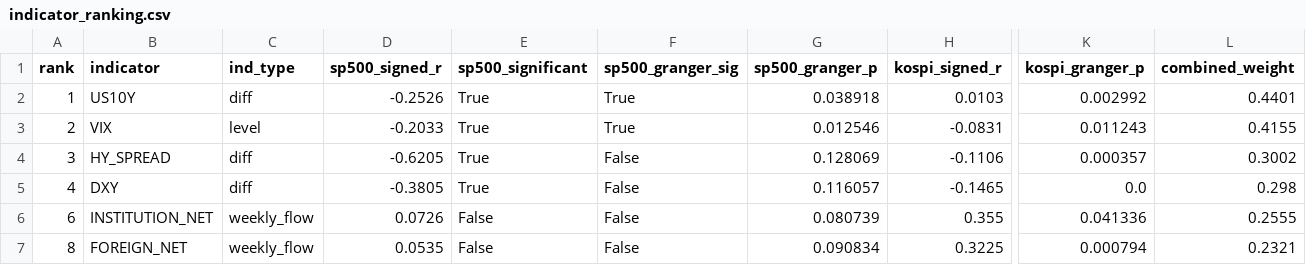
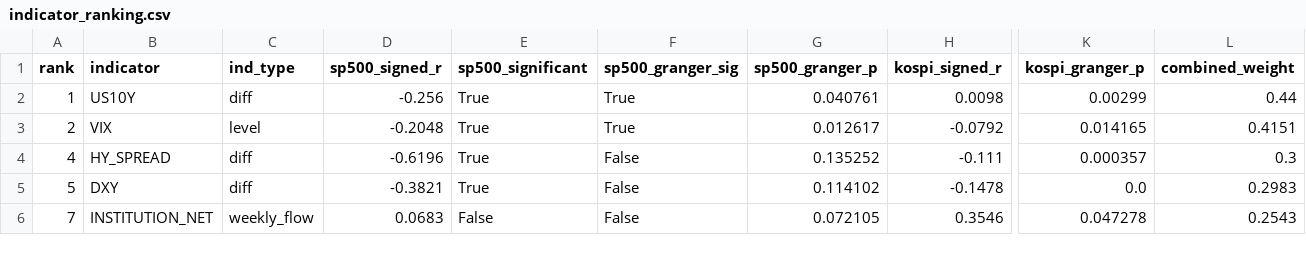
Before and after one commit to HwangatWork/AI-Analyzer, a CSV file: output/indicator_ranking.csv, drawn as a sheet; only a part is shown, gaps mark what is left out; removed rows and columns are numbered as before the commit, all else as after; rows hold the shown columns only; the diff covers the shown part only; the diff names each change by its address in the sheet, - before the commit and + after, or states it on an @@ line.

```diff
--- a/output/indicator_ranking.csv
+++ b/output/indicator_ranking.csv
-D2 (sp500_signed_r): -0.2526
+D2 (sp500_signed_r): -0.256
-G2 (sp500_granger_p): 0.038918
+G2 (sp500_granger_p): 0.040761
-H2 (kospi_signed_r): 0.0103
+H2 (kospi_signed_r): 0.0098
-K2 (kospi_granger_p): 0.002992
+K2 (kospi_granger_p): 0.00299
-L2 (combined_weight): 0.4401
+L2 (combined_weight): 0.44
-D3 (sp500_signed_r): -0.2033
+D3 (sp500_signed_r): -0.2048
-G3 (sp500_granger_p): 0.012546
+G3 (sp500_granger_p): 0.012617
-H3 (kospi_signed_r): -0.0831
+H3 (kospi_signed_r): -0.0792
-K3 (kospi_granger_p): 0.011243
+K3 (kospi_granger_p): 0.014165
-L3 (combined_weight): 0.4155
+L3 (combined_weight): 0.4151
-row 4: 3 | HY_SPREAD | diff | -0.6205 | True | False | 0.128069 | -0.1106 | 0.000357 | 0.3002
-B4 (indicator): DXY
+B4 (indicator): HY_SPREAD
-D4 (sp500_signed_r): -0.3805
+D4 (sp500_signed_r): -0.6196
-G4 (sp500_granger_p): 0.116057
+G4 (sp500_granger_p): 0.135252
-H4 (kospi_signed_r): -0.1465
+H4 (kospi_signed_r): -0.111
-K4 (kospi_granger_p): 0.0
+K4 (kospi_granger_p): 0.000357
-L4 (combined_weight): 0.298
+L4 (combined_weight): 0.3
+row 5: 5 | DXY | diff | -0.3821 | True | False | 0.114102 | -0.1478 | 0.0 | 0.2983
-A6 (rank): 6
+A6 (rank): 7
-D6 (sp500_signed_r): 0.0726
+D6 (sp500_signed_r): 0.0683
-G6 (sp500_granger_p): 0.080739
+G6 (sp500_granger_p): 0.072105
-H6 (kospi_signed_r): 0.355
+H6 (kospi_signed_r): 0.3546
-K6 (kospi_granger_p): 0.041336
+K6 (kospi_granger_p): 0.047278
-L6 (combined_weight): 0.2555
+L6 (combined_weight): 0.2543
-row 7: 8 | FOREIGN_NET | weekly_flow | 0.0535 | False | False | 0.090834 | 0.3225 | 0.000794 | 0.2321
```
Also changed, not shown: 2 added rows, 1 removed row and 40 edited cells elsewhere in this file, output/market_signals.csv, output/stock_analysis.csv, 7 other files.
